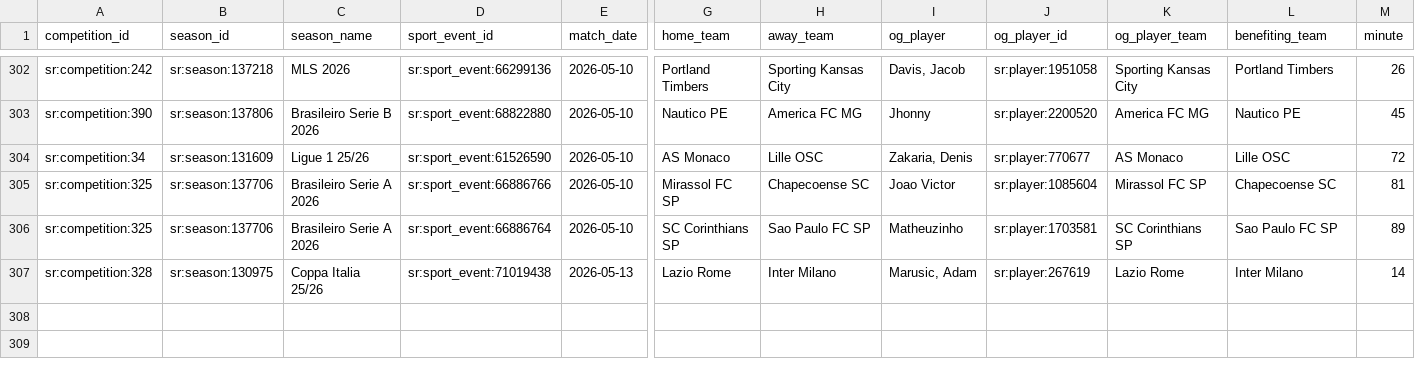
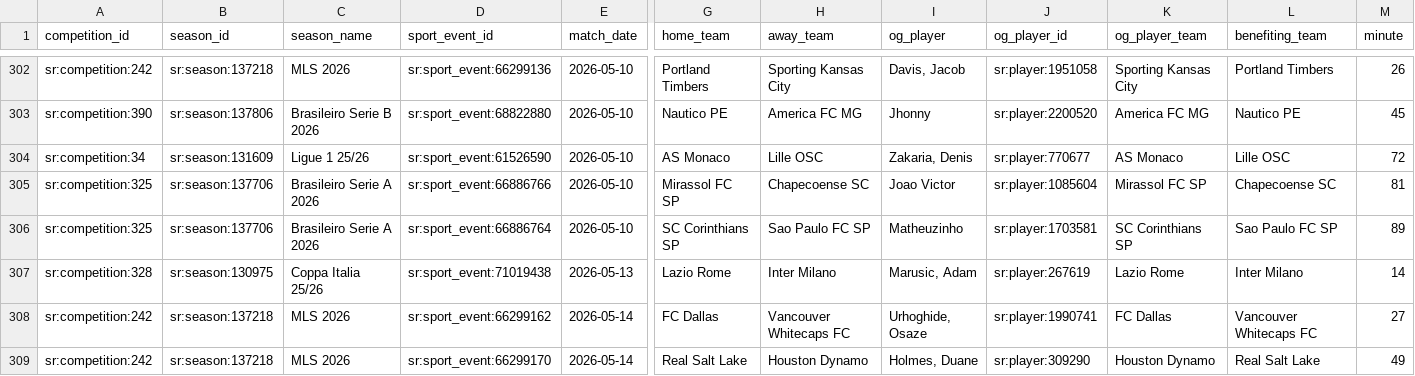
Before and after one commit to laneashipley-create/25-26-Tier-1-Soccer-Database, a CSV file: data/own_goals.csv, drawn as a sheet; only a part is shown, gaps mark what is left out; rows hold the shown columns only; the diff names each change by its address in the sheet, - before the commit and + after, or states it on an @@ line.

```diff
--- a/data/own_goals.csv
+++ b/data/own_goals.csv
+row 308: sr:competition:242 | sr:season:137218 | MLS 2026 | sr:sport_event:66299162 | 2026-05-14 | FC Dallas | Vancouver Whitecaps FC | Urhoghide, Osaze | sr:player:1990741 | FC Dallas | Vancouver Whitecaps FC | 27
+row 309: sr:competition:242 | sr:season:137218 | MLS 2026 | sr:sport_event:66299170 | 2026-05-14 | Real Salt Lake | Houston Dynamo | Holmes, Duane | sr:player:309290 | Houston Dynamo | Real Salt Lake | 49
```
Also changed, not shown: 9 other files.
